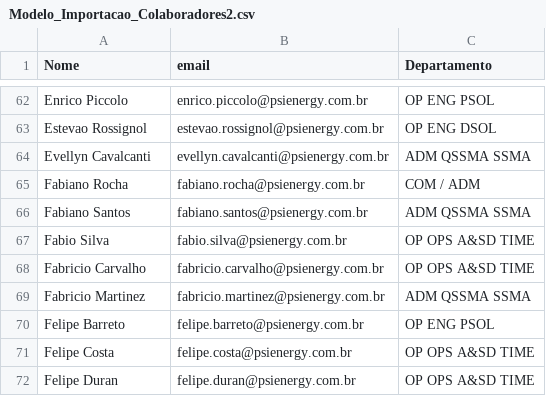
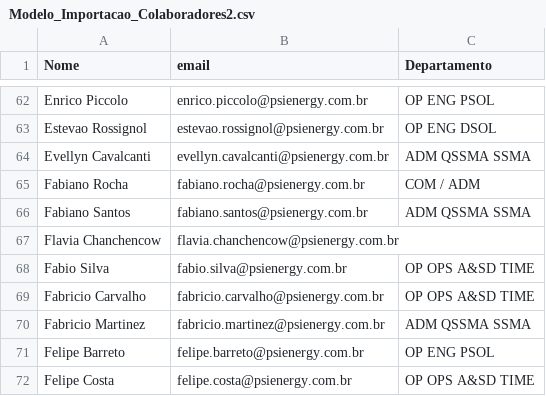
Before and after one commit to DevG0mes/IT_Governance, a CSV file: dados/Modelo_Importacao_Colaboradores2.csv, drawn as a sheet; only a part is shown, gaps mark what is left out; the shorter side is filled out with more unchanged rows; the diff names each change by its address in the sheet, - before the commit and + after, or states it on an @@ line.

```diff
--- a/dados/Modelo_Importacao_Colaboradores2.csv
+++ b/dados/Modelo_Importacao_Colaboradores2.csv
+row 67: Flavia Chanchencow | flavia.chanchencow@psienergy.com.br
```
Also changed, not shown: dados/Modelo_Importacao_CHIPs(1).csv, dados/Modelo_Importacao_Celulares.csv, 1 other file.
